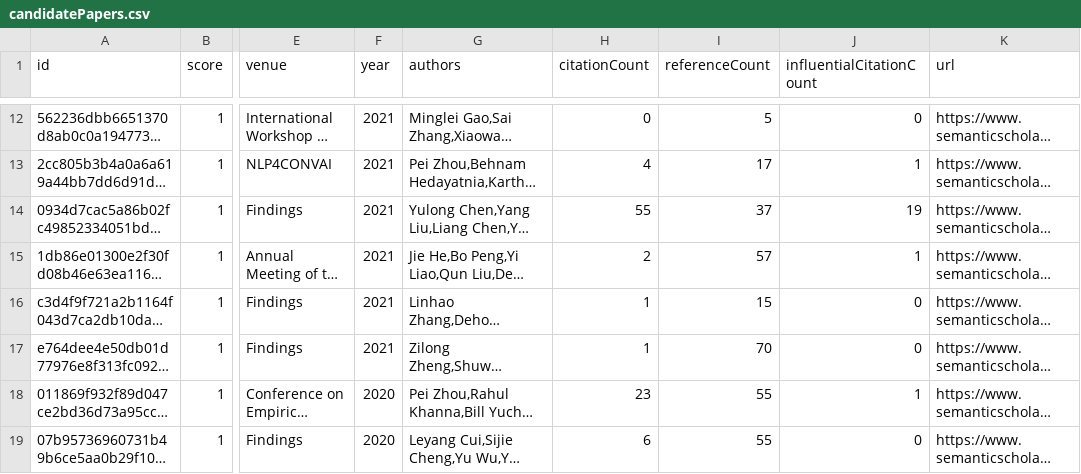
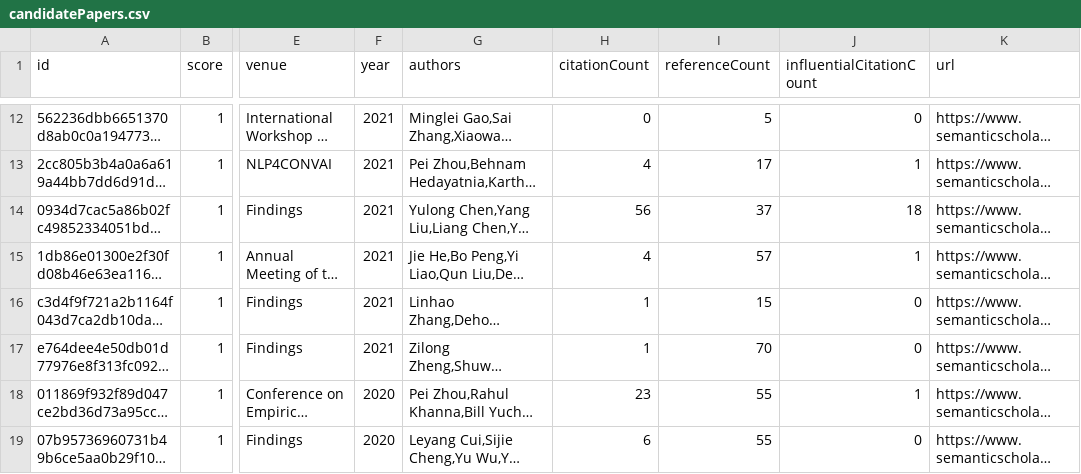
Before and after one commit to avi-jit/pegah-lit-review, a CSV file: data/candidatePapers.csv, drawn as a sheet; only a part is shown, gaps mark what is left out; long unchanged cells end in …; the diff covers the shown part only; the diff names each change by its address in the sheet, - before the commit and + after, or states it on an @@ line.

```diff
--- a/data/candidatePapers.csv
+++ b/data/candidatePapers.csv
-H14 (citationCount): 55
+H14 (citationCount): 56
-J14 (influentialCitationCount): 19
+J14 (influentialCitationCount): 18
-H15 (citationCount): 2
+H15 (citationCount): 4
```
Also changed, not shown: 1 moved row and 31 edited cells elsewhere in this file, 2 other files.
